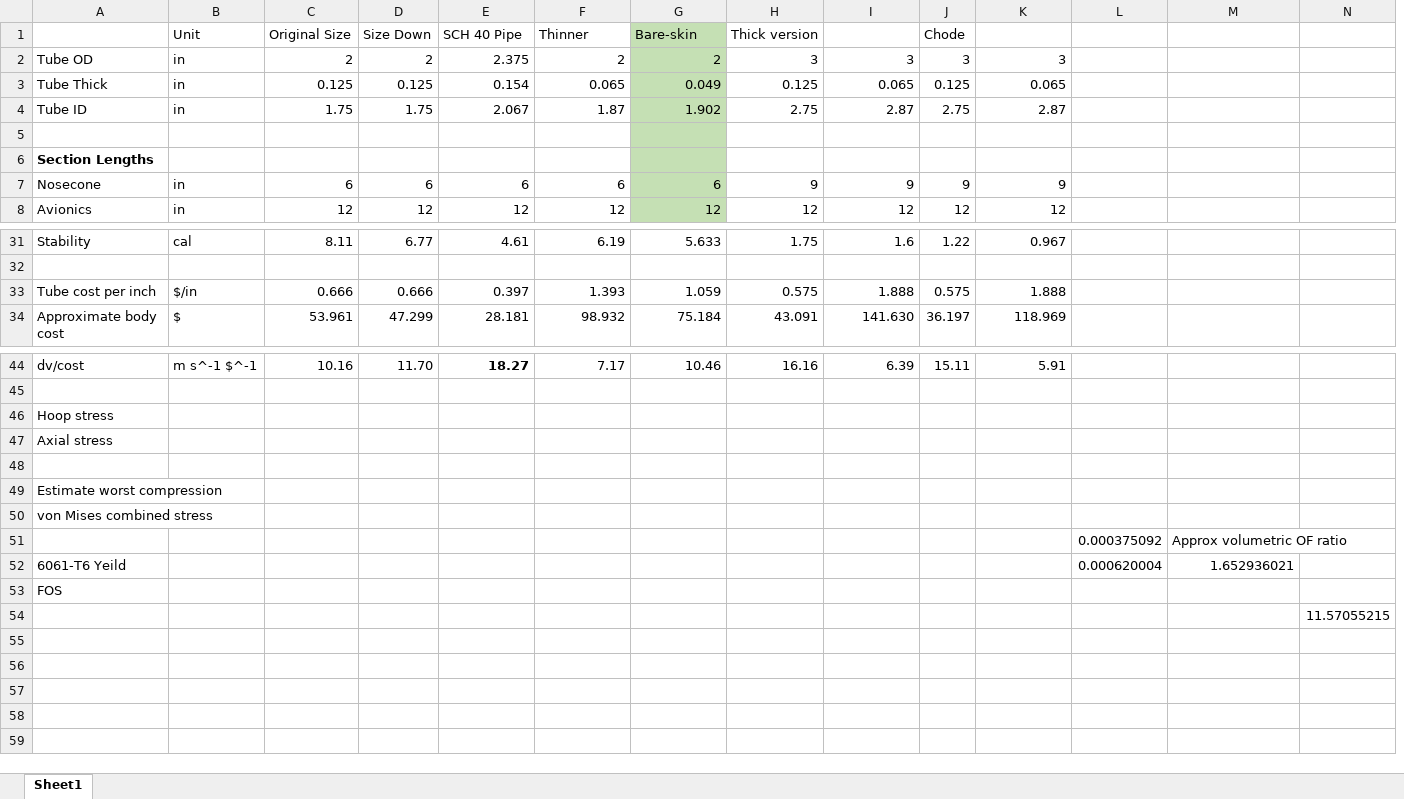
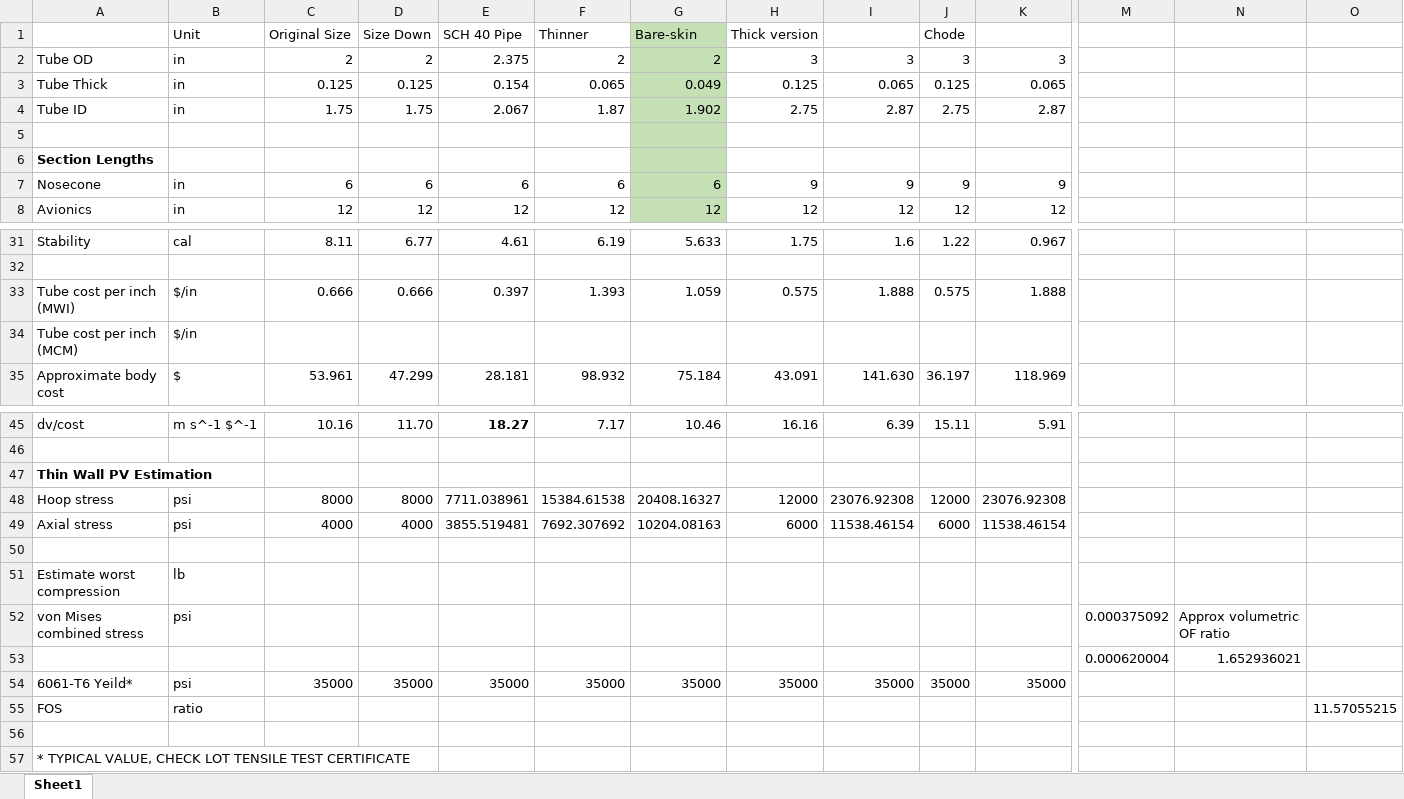
Before and after one commit to M-LKT/upstream-salmon-rocket, an Excel workbook: vehicle-sims/thickness-weight-study/matrix.xlsx, sheet Sheet1, drawn as a sheet; only a part is shown, gaps mark what is left out; values as stored, in another font and other column widths than the file's, no borders; conditional formats not drawn; removed rows and columns are numbered as before the commit, all else as after; rows hold the shown columns only; the diff covers the shown part only; the diff names each change by its address in the sheet, - before the commit and + after, or states it on an @@ line.

Commit message:
intermediate sizing changes to thin walls

```diff
--- a/vehicle-sims/thickness-weight-study/matrix.xlsx (sheet Sheet1)
+++ b/vehicle-sims/thickness-weight-study/matrix.xlsx (sheet Sheet1)
-A33: Tube cost per inch
+A33: Tube cost per inch (MWI)
+row 34: Tube cost per inch (MCM) | $/in
-A47: Hoop stress
+A47: Thin Wall PV Estimation
-A47 bold: off
+A47 bold: on
+row 48: Hoop stress | psi | 8000 | 8000 | 7711.038961 | 15384.61538 | 20408.16327 | 12000 | 23076.92308 | 12000 | 23076.92308
-B49 (Unit): (empty)
+B49 (Unit): psi
-C49 (Original Size): (empty)
+C49 (Original Size): 4000
-D49 (Size Down): (empty)
+D49 (Size Down): 4000
-E49 (SCH 40 Pipe): (empty)
+E49 (SCH 40 Pipe): 3855.519481
-F49 (Thinner): (empty)
+F49 (Thinner): 7692.307692
-G49 (Bare-skin): (empty)
+G49 (Bare-skin): 10204.08163
-H49 (Thick version): (empty)
+H49 (Thick version): 6000
-I49: (empty)
+I49: 11538.46154
-J49 (Chode): (empty)
+J49 (Chode): 6000
-K49: (empty)
+K49: 11538.46154
-B51 (Unit): (empty)
+B51 (Unit): lb
-B52 (Unit): (empty)
+B52 (Unit): psi
-M52: (empty)
+M52: 0.000375092
-N52: (empty)
+N52: Approx volumetric OF ratio
-row 51:  |  |  |  |  |  |  |  |  |  |  | 0.000375092 | Approx volumetric OF ratio
-A53: 6061-T6 Yeild
+A53: (empty)
+row 54: 6061-T6 Yeild* | psi | 35000 | 35000 | 35000 | 35000 | 35000 | 35000 | 35000 | 35000 | 35000
-B55 (Unit): (empty)
+B55 (Unit): ratio
-O55: (empty)
+O55: 11.57055215
-O56: 11.57055215
+O56: (empty)
+row 57: * TYPICAL VALUE, CHECK LOT TENSILE TEST CERTIFICATE
```
Also changed, not shown: 1 added column elsewhere in this sheet, formulas that keep their value, 5 other files.
